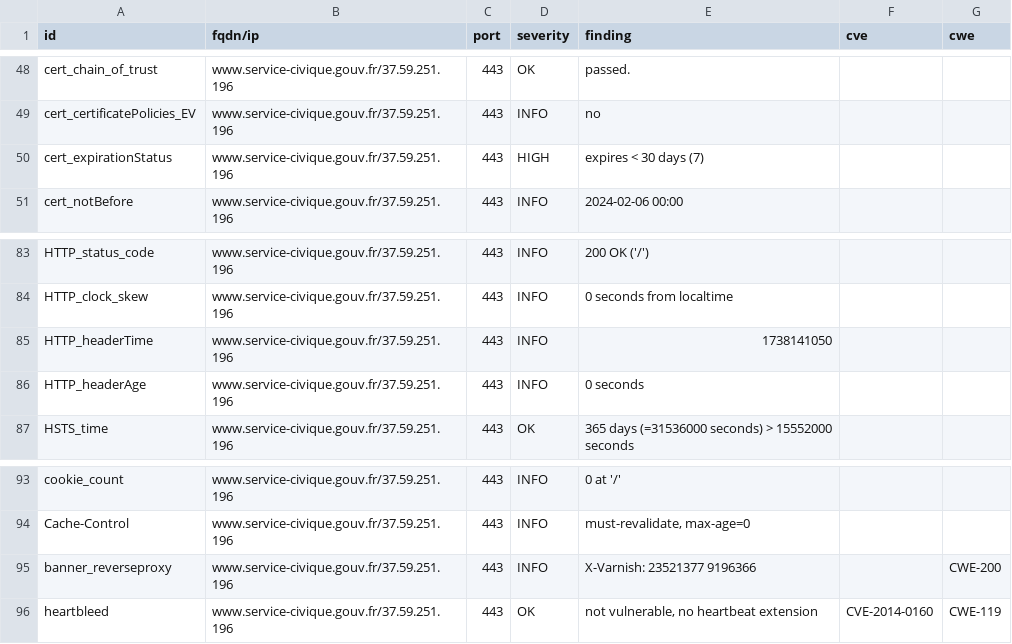
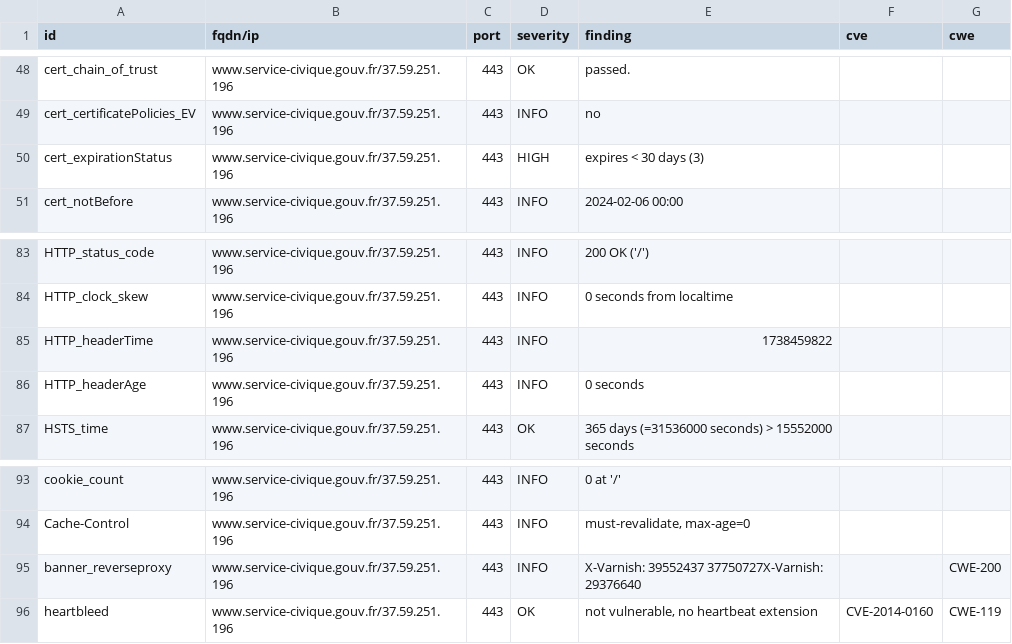
Before and after one commit to Eric-Hei/mondashlorden20minutes, a CSV file: results/aHR0cHM6Ly93d3cuc2VydmljZS1jaXZpcXVlLmdvdXYuZnI=/testssl.csv, drawn as a sheet; only a part is shown, gaps mark what is left out.

```diff
--- a/results/aHR0cHM6Ly93d3cuc2VydmljZS1jaXZpcXVlLmdvdXYuZnI=/testssl.csv
+++ b/results/aHR0cHM6Ly93d3cuc2VydmljZS1jaXZpcXVlLmdvdXYuZnI=/testssl.csv
@@ -49,3 +49,3 @@
 "cert_certificatePolicies_EV","www.service-civique.gouv.fr/37.59.251.196","443","INFO","no","",""
-"cert_expirationStatus","www.service-civique.gouv.fr/37.59.251.196","443","HIGH","expires < 30 days (7)","",""
+"cert_expirationStatus","www.service-civique.gouv.fr/37.59.251.196","443","HIGH","expires < 30 days (3)","",""
 "cert_notBefore","www.service-civique.gouv.fr/37.59.251.196","443","INFO","2024-02-06 00:00","",""
@@ -84,3 +84,3 @@
 "HTTP_clock_skew","www.service-civique.gouv.fr/37.59.251.196","443","INFO","0 seconds from localtime","",""
-"HTTP_headerTime","www.service-civique.gouv.fr/37.59.251.196","443","INFO","1738141050","",""
+"HTTP_headerTime","www.service-civique.gouv.fr/37.59.251.196","443","INFO","1738459822","",""
 "HTTP_headerAge","www.service-civique.gouv.fr/37.59.251.196","443","INFO","0 seconds","",""
@@ -94,3 +94,3 @@
 "Cache-Control","www.service-civique.gouv.fr/37.59.251.196","443","INFO","must-revalidate, max-age=0","",""
-"banner_reverseproxy","www.service-civique.gouv.fr/37.59.251.196","443","INFO","X-Varnish: 23521377 9196366","","CWE-200"
+"banner_reverseproxy","www.service-civique.gouv.fr/37.59.251.196","443","INFO","X-Varnish: 39552437 37750727X-Varnish: 29376640","","CWE-200"
 "heartbleed","www.service-civique.gouv.fr/37.59.251.196","443","OK","not vulnerable, no heartbeat extension","CVE-2014-0160","CWE-119"
```
Also changed, not shown: 9 other files.
